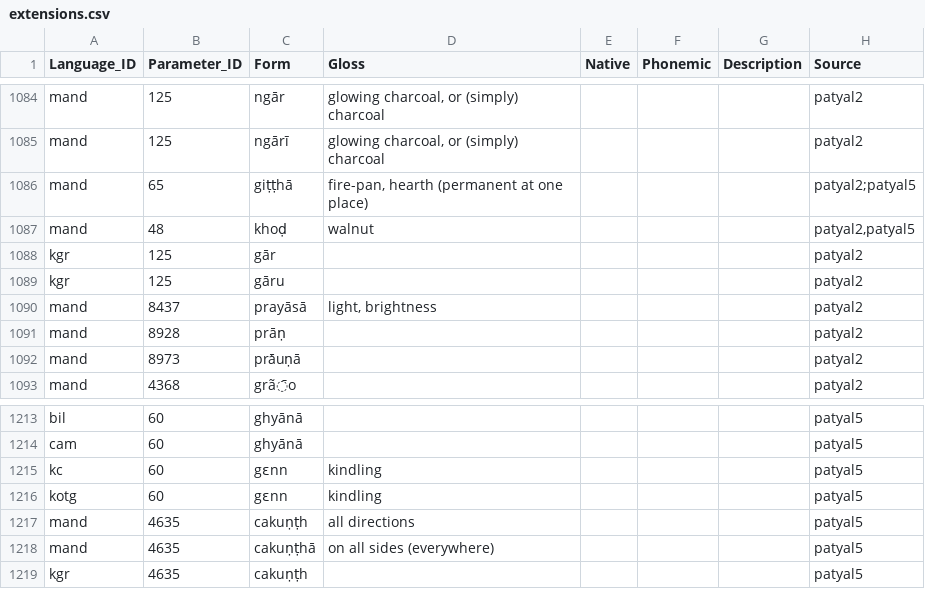
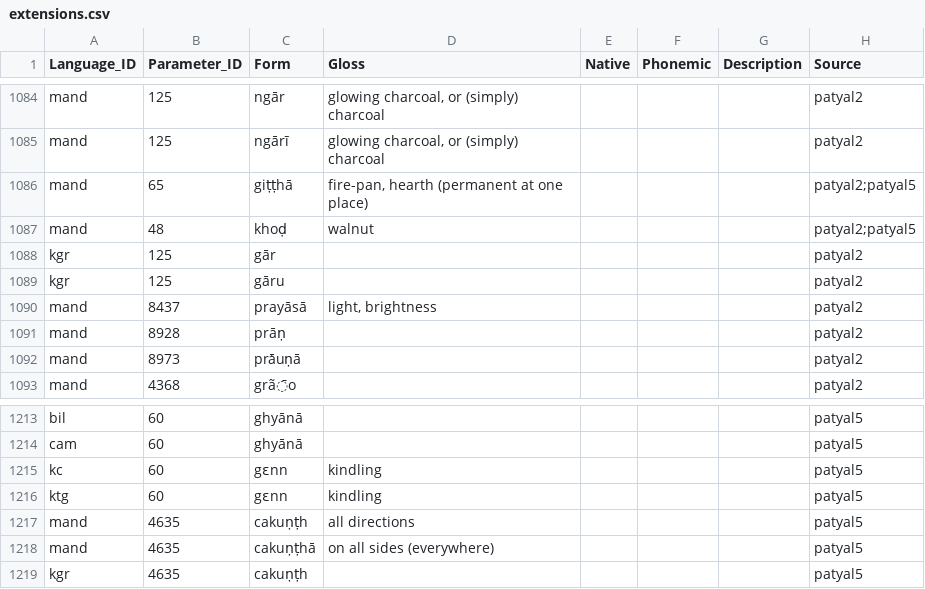
Before and after one commit to moli-mandala/jambu, a CSV file: data/extensions.csv, drawn as a sheet; only a part is shown, gaps mark what is left out.

```diff
--- a/data/extensions.csv
+++ b/data/extensions.csv
@@ -1086,3 +1086,3 @@ mand,125,ngārī,"glowing charcoal, or (simply) charcoal",,,"",patyal2
 mand,65,giṭṭhā,"fire-pan, hearth (permanent at one place)",,,"","patyal2;patyal5"
-mand,48,khoḍ,"walnut",,,"","patyal2,patyal5"
+mand,48,khoḍ,"walnut",,,"","patyal2;patyal5"
 kgr,125,gār,"",,,"",patyal2
@@ -1215,3 +1215,3 @@ cam,60,ghyānā,"",,,"",patyal5
 kc,60,gɛnn,"kindling",,,"",patyal5
-kotg,60,gɛnn,"kindling",,,"",patyal5
+ktg,60,gɛnn,"kindling",,,"",patyal5
 mand,4635,cakuṇṭh,"all directions",,,"",patyal5
```
Also changed, not shown: cldf/languages.csv, 15 other files.
